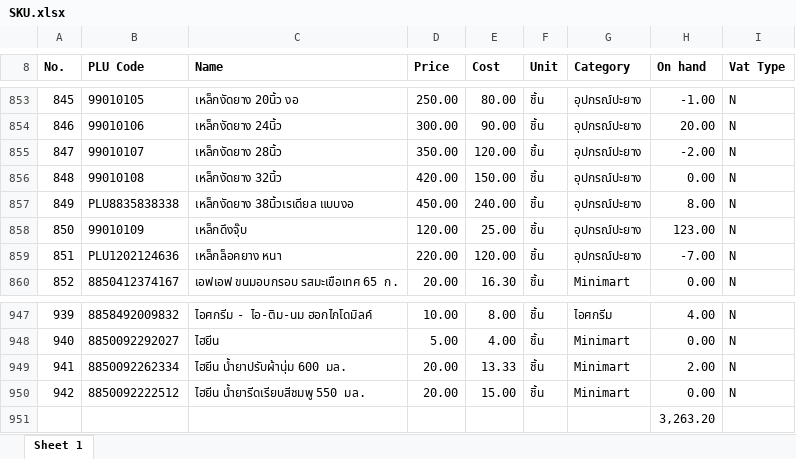
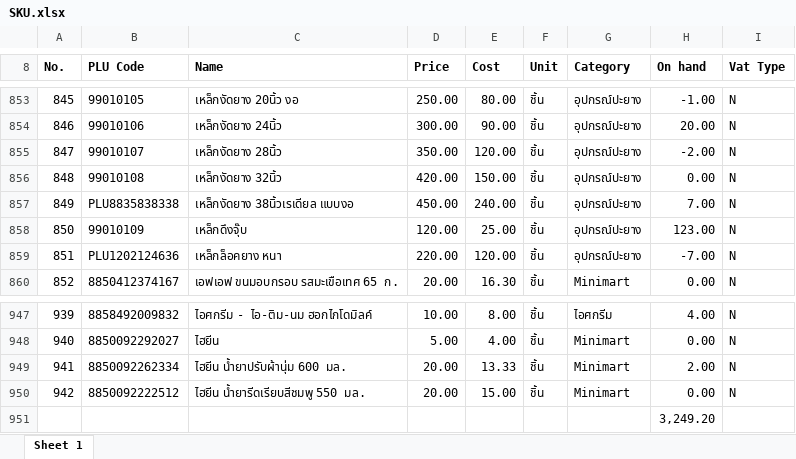
Before and after one commit to pet1486-sys/stock-web-titans-gain, an Excel workbook: stock_data/SKU.xlsx, sheet Sheet 1, drawn as a sheet; only a part is shown, gaps mark what is left out; values as stored, in another font and other column widths than the file's, no borders; the diff covers the shown part only; the diff names each change by its address in the sheet, - before the commit and + after, or states it on an @@ line.

```diff
--- a/stock_data/SKU.xlsx (sheet Sheet 1)
+++ b/stock_data/SKU.xlsx (sheet Sheet 1)
-H857 (On hand): 8.00
+H857 (On hand): 7.00
-H951 (On hand): 3,263.20
+H951 (On hand): 3,249.20
```
Also changed, not shown: 12 edited cells elsewhere in this sheet.
